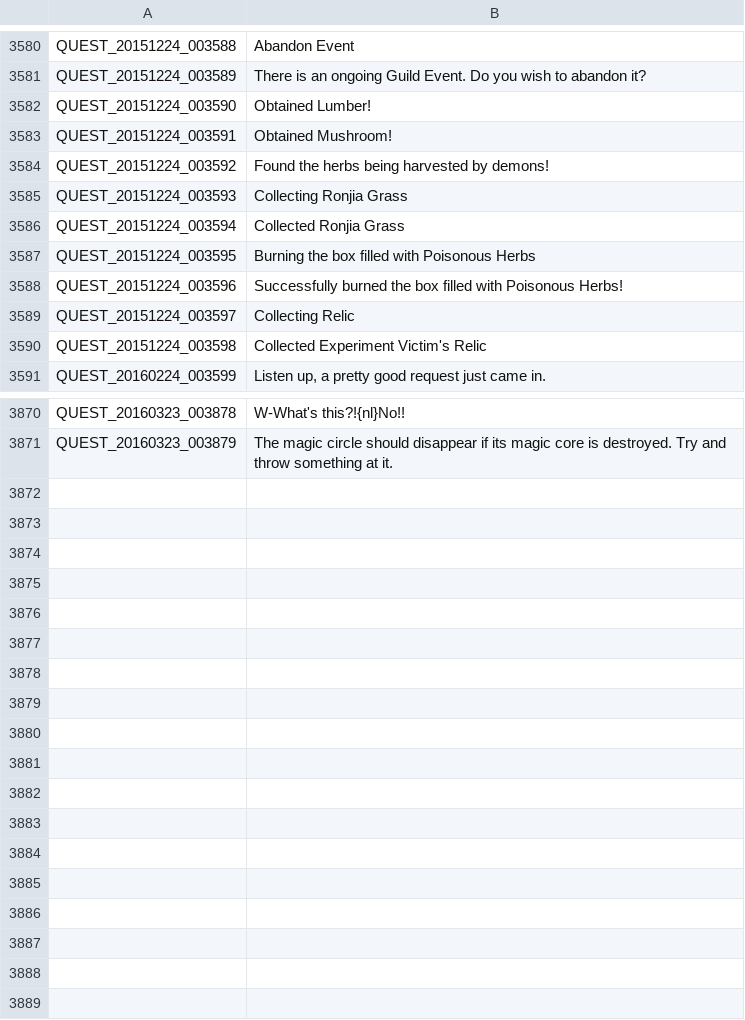
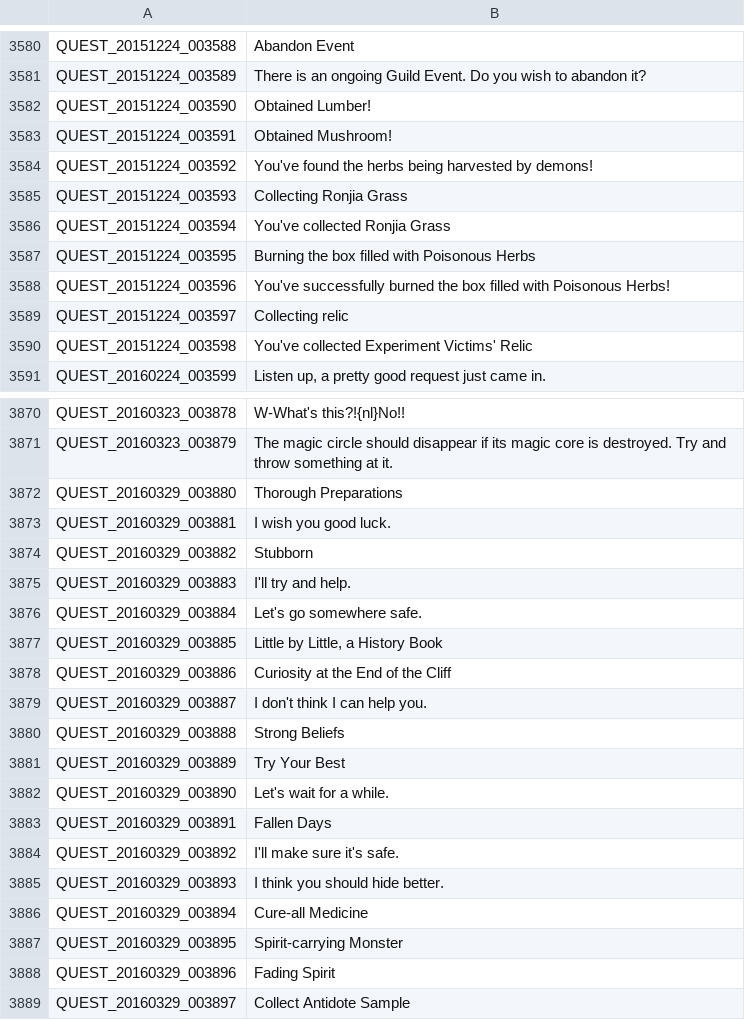
Before and after one commit to coronen/treeofsavior-translation, a TSV file: release/languageData/English/QUEST.tsv, drawn as a sheet; only a part is shown, gaps mark what is left out; the diff covers the shown part only.

```diff
--- a/release/languageData/English/QUEST.tsv
+++ b/release/languageData/English/QUEST.tsv
@@ -3583,9 +3583,9 @@ QUEST_20151224_003590	Obtained Lumber!
 QUEST_20151224_003591	Obtained Mushroom!
-QUEST_20151224_003592	Found the herbs being harvested by demons!
+QUEST_20151224_003592	You've found the herbs being harvested by demons!
 QUEST_20151224_003593	Collecting Ronjia Grass
-QUEST_20151224_003594	Collected Ronjia Grass
+QUEST_20151224_003594	You've collected Ronjia Grass
 QUEST_20151224_003595	Burning the box filled with Poisonous Herbs
-QUEST_20151224_003596	Successfully burned the box filled with Poisonous Herbs!
-QUEST_20151224_003597	Collecting Relic
-QUEST_20151224_003598	Collected Experiment Victim's Relic
+QUEST_20151224_003596	You've successfully burned the box filled with Poisonous Herbs!
+QUEST_20151224_003597	Collecting relic
+QUEST_20151224_003598	You've collected Experiment Victims' Relic
 QUEST_20160224_003599	Listen up, a pretty good request just came in.
@@ -3871 +3871,19 @@ QUEST_20160323_003878	W-What's this?!{nl}No!!
 QUEST_20160323_003879	The magic circle should disappear if its magic core is destroyed. Try and throw something at it.
+QUEST_20160329_003880	Thorough Preparations
+QUEST_20160329_003881	I wish you good luck.
+QUEST_20160329_003882	Stubborn
+QUEST_20160329_003883	I'll try and help.
+QUEST_20160329_003884	Let's go somewhere safe.
+QUEST_20160329_003885	Little by Little, a History Book
+QUEST_20160329_003886	Curiosity at the End of the Cliff
+QUEST_20160329_003887	I don't think I can help you.
+QUEST_20160329_003888	Strong Beliefs
+QUEST_20160329_003889	Try Your Best
+QUEST_20160329_003890	Let's wait for a while.
+QUEST_20160329_003891	Fallen Days
+QUEST_20160329_003892	I'll make sure it's safe.
+QUEST_20160329_003893	I think you should hide better.
+QUEST_20160329_003894	Cure-all Medicine
+QUEST_20160329_003895	Spirit-carrying Monster
+QUEST_20160329_003896	Fading Spirit
+QUEST_20160329_003897	Collect Antidote Sample
```
Also changed, not shown: 56 edited cells elsewhere in this file, release/languageData/English/INTL.tsv, release/languageData/English/ITEM.tsv, 10 other files.
